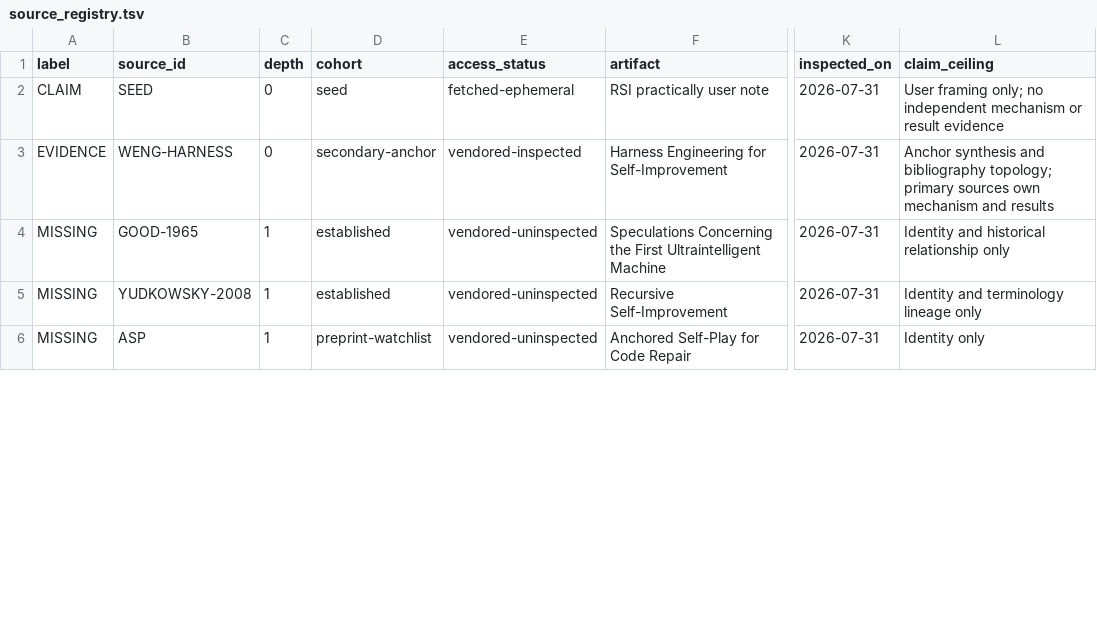
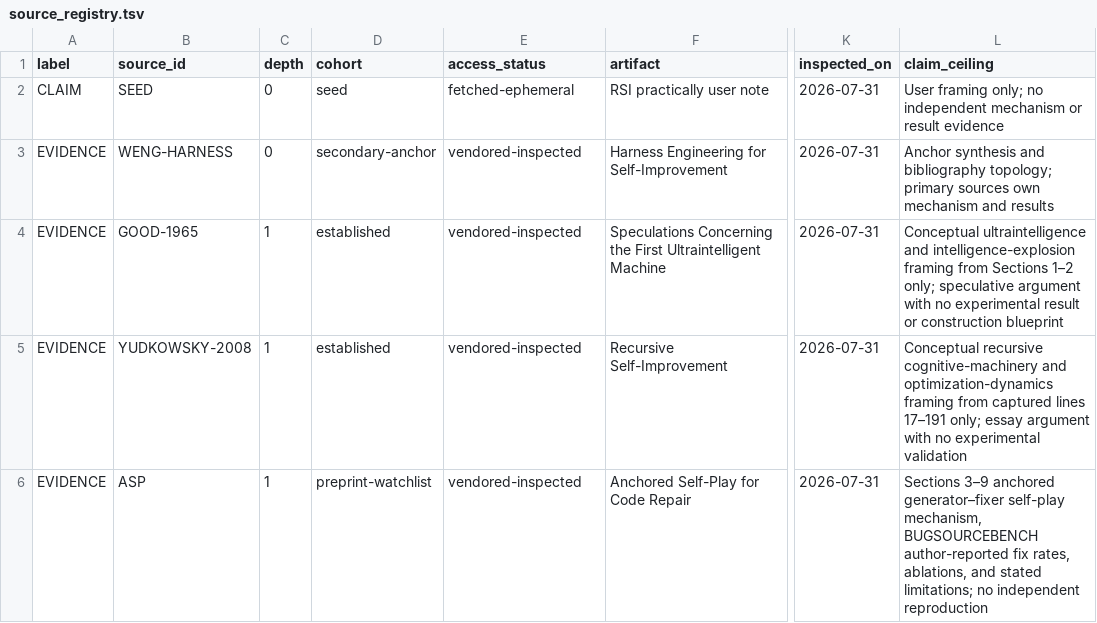
Before and after one commit to phi9t/harp, a TSV file: content/sources/source_registry.tsv, drawn as a sheet; only a part is shown, gaps mark what is left out; the diff covers the shown part only; the diff names each change by its address in the sheet, - before the commit and + after, or states it on an @@ line.

Commit message:
docs: interpret Weng RSI foundation sources
Co-authored-by: TRAE CLI <noreply@bytedance.com>

```diff
--- a/content/sources/source_registry.tsv
+++ b/content/sources/source_registry.tsv
-A4:A6 (label): MISSING
+A4:A6 (label): EVIDENCE
-E4:E6 (access_status): vendored-uninspected
+E4:E6 (access_status): vendored-inspected
-L4 (claim_ceiling): Identity and historical relationship only
+L4 (claim_ceiling): Conceptual ultraintelligence and intelligence-explosion framing from Sections 1–2 only; speculative argument with no experimental result or construction blueprint
-L5 (claim_ceiling): Identity and terminology lineage only
+L5 (claim_ceiling): Conceptual recursive cognitive-machinery and optimization-dynamics framing from captured lines 17–191 only; essay argument with no experimental validation
-L6 (claim_ceiling): Identity only
+L6 (claim_ceiling): Sections 3–9 anchored generator–fixer self-play mechanism, BUGSOURCEBENCH author-reported fix rates, ablations, and stated limitations; no independent reproduction
```
Also changed, not shown: 11 edited cells elsewhere in this file, content/sources/evidence_graph.tsv, 11 other files.
